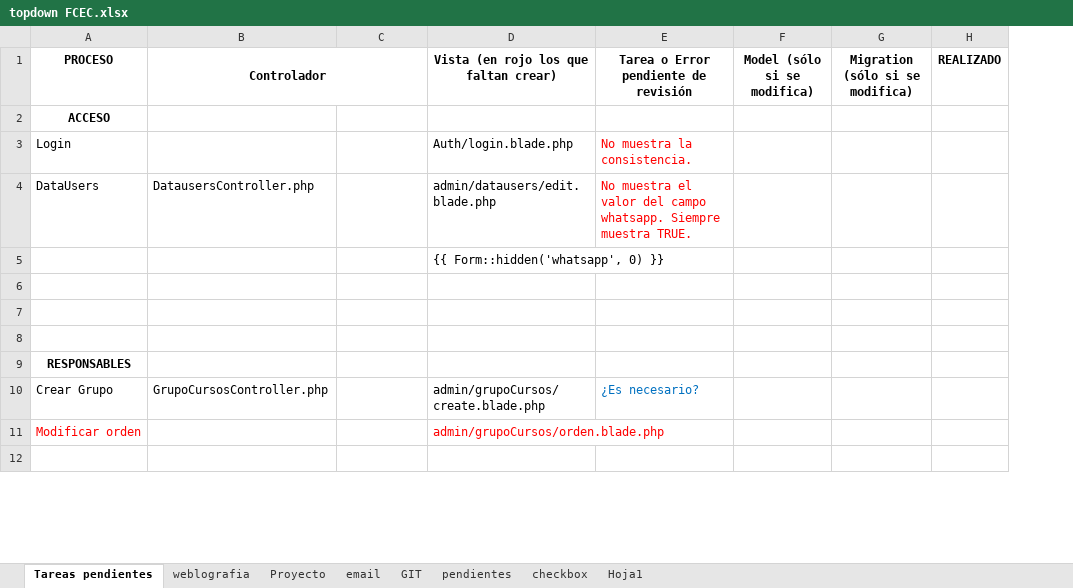
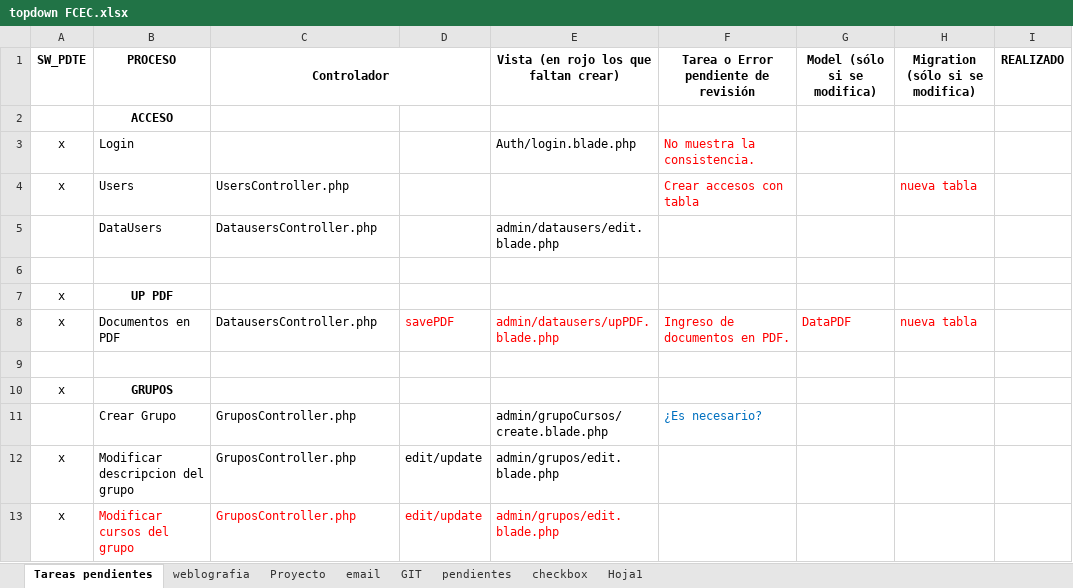
Before and after one commit to acaty64/UCSS, an Excel workbook: topdown/topdown FCEC.xlsx, sheet Tareas pendientes, drawn as a sheet; only a part is shown; values as stored, in another font and other column widths than the file's, no borders; removed rows and columns are numbered as before the commit, all else as after; the diff covers the shown part only; the diff names each change by its address in the sheet, - before the commit and + after, or states it on an @@ line.

```diff
--- a/topdown/topdown FCEC.xlsx (sheet Tareas pendientes)
+++ b/topdown/topdown FCEC.xlsx (sheet Tareas pendientes)
+column A (SW_PDTE), row 3: x; rows 10-12: x |  | x
+row 4: x | Users | UsersController.php |  |  | Crear accesos con tabla |  | nueva tabla
-F5: No muestra el valor del campo whatsapp. Siempre muestra TRUE.
+F5: (empty)
-row 5:  |  |  | {{ Form::hidden('whatsapp', 0) }}
+row 7: x | UP PDF
+row 8: x | Documentos en PDF | DatausersController.php | savePDF | admin/datausers/upPDF.blade.php | Ingreso de documentos en PDF. | DataPDF | nueva tabla
-row 8: (empty)
-B10 (PROCESO): RESPONSABLES
+B10 (PROCESO): GRUPOS
-C11 (Controlador): GrupoCursosController.php
+C11 (Controlador): GruposController.php
-row 11: Modificar orden |  |  | admin/grupoCursos/orden.blade.php
-row 12: (empty)
+row 12: x | Modificar descripcion del grupo | GruposController.php | edit/update | admin/grupos/edit.blade.php
+row 13: x | Modificar cursos del grupo | GruposController.php | edit/update | admin/grupos/edit.blade.php
```
Also changed, not shown: 4 added rows, 2 removed rows and 7 edited cells elsewhere in this sheet, sheet Hoja1, sheet weblografia, 59 other files.
